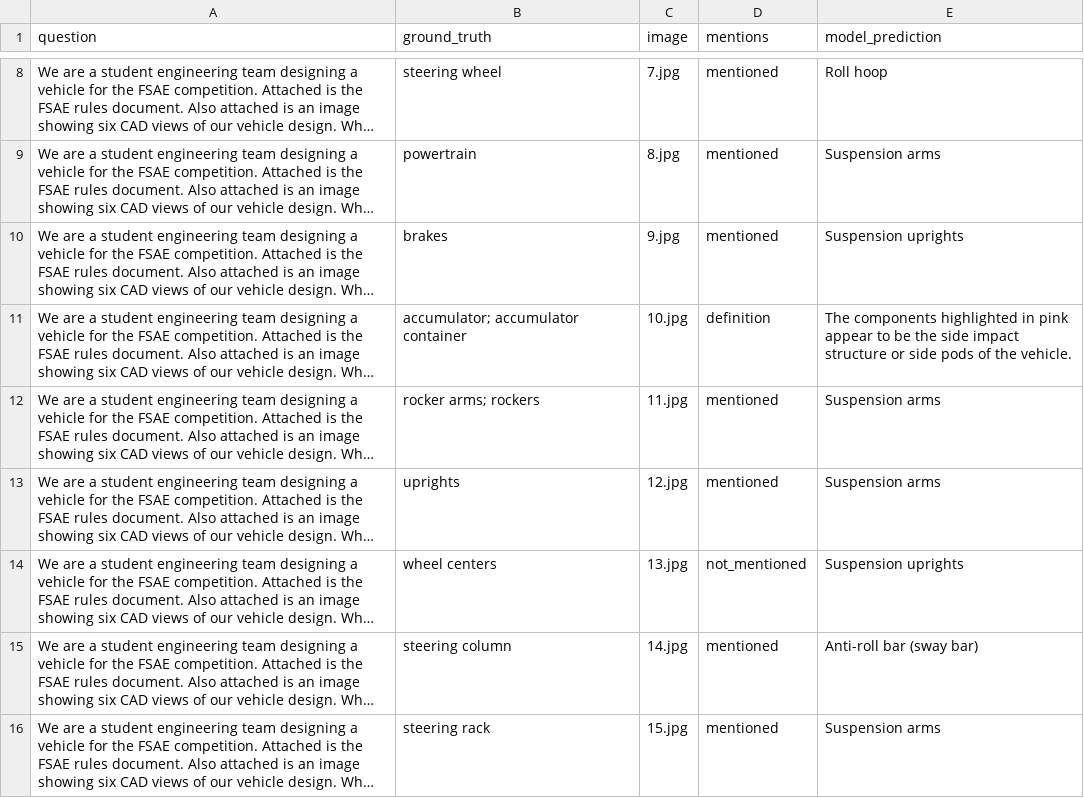
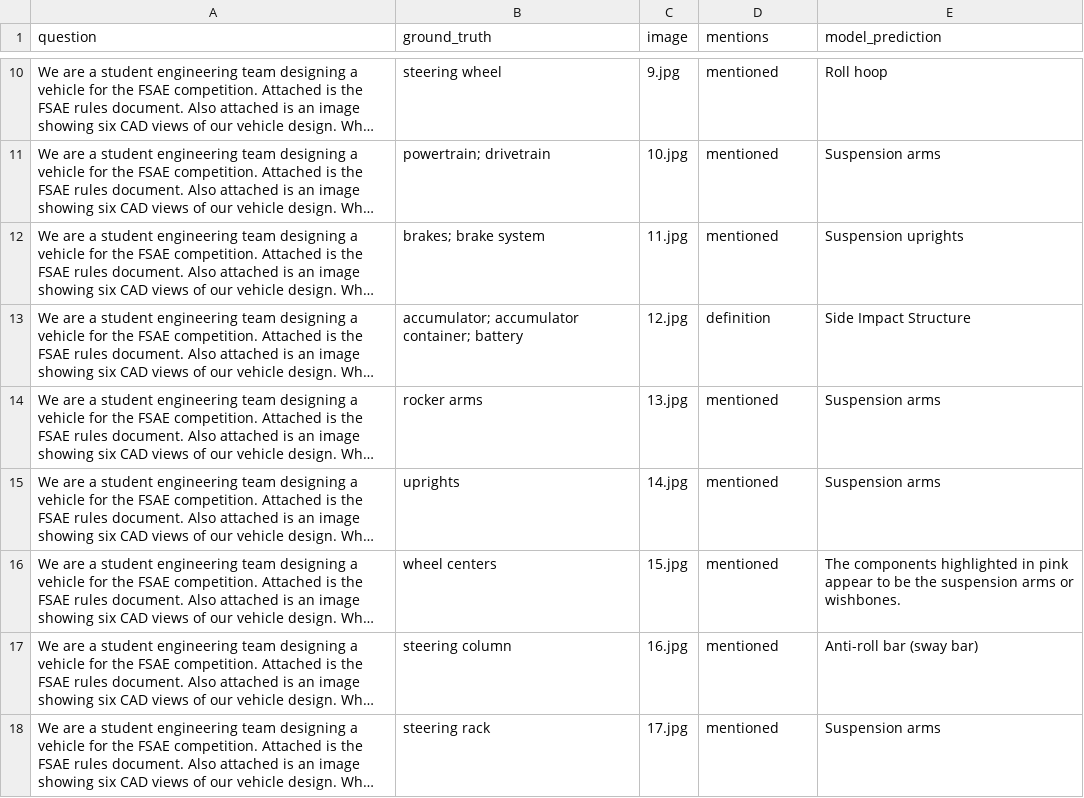
Before and after one commit to anniedoris/design_qa, a CSV file: eval/rule_comprehension/definition_evaluation_gpt-4-1106-vision-preview.csv, drawn as a sheet; only a part is shown, gaps mark what is left out; long unchanged cells end in …; addresses are those after the commit; the diff covers the shown part only; the diff names each change by its address in the sheet, - before the commit and + after, or states it on an @@ line.

```diff
--- a/eval/rule_comprehension/definition_evaluation_gpt-4-1106-vision-preview.csv
+++ b/eval/rule_comprehension/definition_evaluation_gpt-4-1106-vision-preview.csv
-C10 (image): 7.jpg
+C10 (image): 9.jpg
-B11 (ground_truth): powertrain
+B11 (ground_truth): powertrain; drivetrain
-C11 (image): 8.jpg
+C11 (image): 10.jpg
-B12 (ground_truth): brakes
+B12 (ground_truth): brakes; brake system
-C12 (image): 9.jpg
+C12 (image): 11.jpg
-B13 (ground_truth): accumulator; accumulator container
+B13 (ground_truth): accumulator; accumulator container; battery
-C13 (image): 10.jpg
+C13 (image): 12.jpg
-E13 (model_prediction): The components highlighted in pink appear to be the side impact structure or side pods of the vehicle.
+E13 (model_prediction): Side Impact Structure
-B14 (ground_truth): rocker arms; rockers
+B14 (ground_truth): rocker arms
-C14 (image): 11.jpg
+C14 (image): 13.jpg
-C15 (image): 12.jpg
+C15 (image): 14.jpg
-C16 (image): 13.jpg
+C16 (image): 15.jpg
-D16 (mentions): not_mentioned
+D16 (mentions): mentioned
-E16 (model_prediction): Suspension uprights
+E16 (model_prediction): The components highlighted in pink appear to be the suspension arms or wishbones.
-C17 (image): 14.jpg
+C17 (image): 16.jpg
-C18 (image): 15.jpg
+C18 (image): 17.jpg
```
Also changed, not shown: 3 added rows, 2 removed rows and 43 edited cells elsewhere in this file, eval/rule_comprehension/definition_evaluation_gpt-4-1106-vision-preview+context.csv, eval/rule_comprehension/definition_evaluation_llava-13b.csv, 4 other files.
